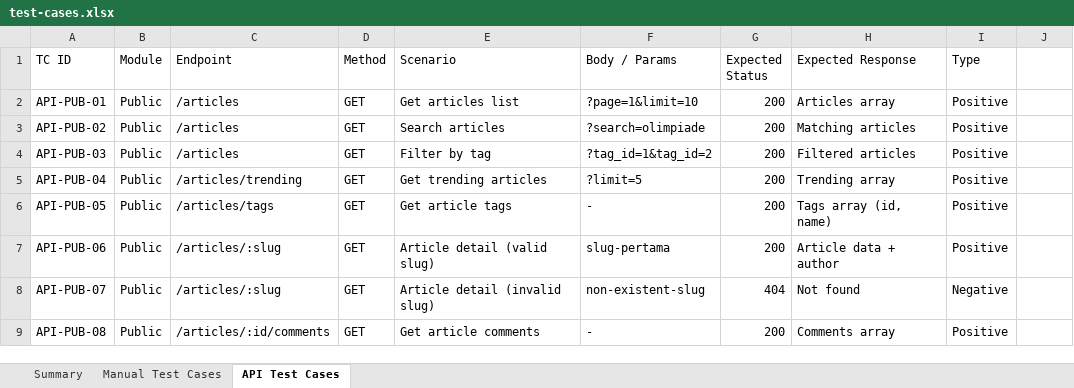
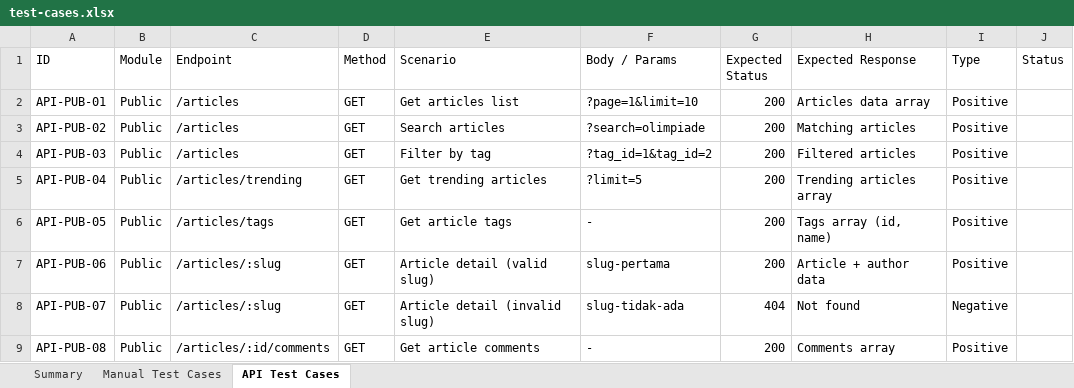
Before and after one commit to irzadzulhika29/QA_Portfolio, an Excel workbook: projects/akademi-competition/test-cases.xlsx, sheet API Test Cases, drawn as a sheet; only a part is shown; values as stored, in another font and other column widths than the file's, no cell formats; the diff covers the shown part only; the diff names each change by its address in the sheet, - before the commit and + after, or states it on an @@ line.

Commit message:
update: English headers + Status column in XLSX
- Changed all column headers to English
- Added Status column (Pass/Fail/Pending/Not Tested) to both Manual + API sheets
- Ready for execution tracking

```diff
--- a/projects/akademi-competition/test-cases.xlsx (sheet API Test Cases)
+++ b/projects/akademi-competition/test-cases.xlsx (sheet API Test Cases)
-A1: TC ID
+A1: ID
-J1: (empty)
+J1: Status
-H2 (Expected Response): Articles array
+H2 (Expected Response): Articles data array
-H5 (Expected Response): Trending array
+H5 (Expected Response): Trending articles array
-H7 (Expected Response): Article data + author
+H7 (Expected Response): Article + author data
-F8 (Body / Params): non-existent-slug
+F8 (Body / Params): slug-tidak-ada
```
Also changed, not shown: 23 edited cells elsewhere in this sheet, sheet Manual Test Cases, cell formats.
